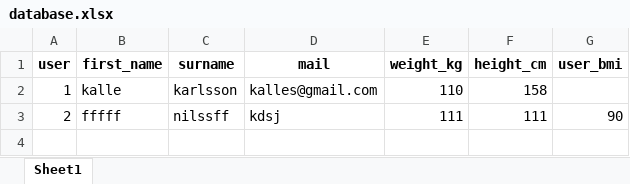
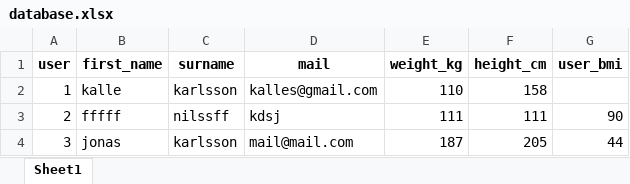
Before and after one commit to Klurifixus/Vigorous, an Excel workbook: database.xlsx, sheet Sheet1, drawn as a sheet; values as stored, in another font and other column widths than the file's, no borders; the diff names each change by its address in the sheet, - before the commit and + after, or states it on an @@ line.

Commit message:
tested local and working

```diff
--- a/database.xlsx (sheet Sheet1)
+++ b/database.xlsx (sheet Sheet1)
+row 4: 3 | jonas | karlsson | mail@mail.com | 187 | 205 | 44
```
